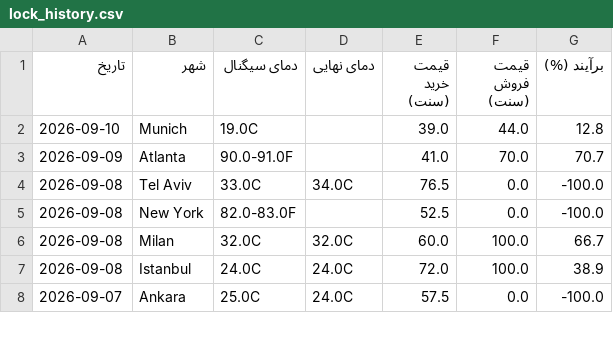
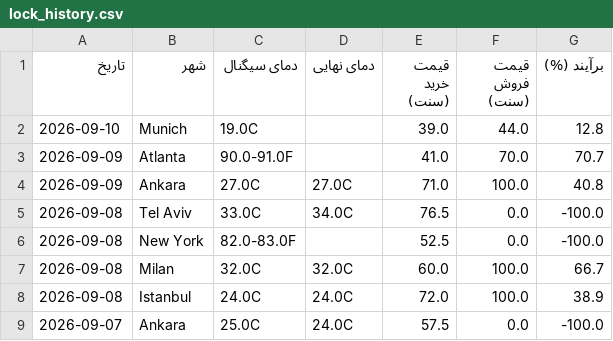
Before and after one commit to ericlamar008/weatherbot, a CSV file: data/lock_history.csv, drawn as a sheet; only a part is shown; the diff names each change by its address in the sheet, - before the commit and + after, or states it on an @@ line.

```diff
--- a/data/lock_history.csv
+++ b/data/lock_history.csv
+row 4: 2026-09-09 | Ankara | 27.0C | 27.0C | 71.0 | 100.0 | 40.8
```
Also changed, not shown: docs/lock_history.csv, 3 other files.
